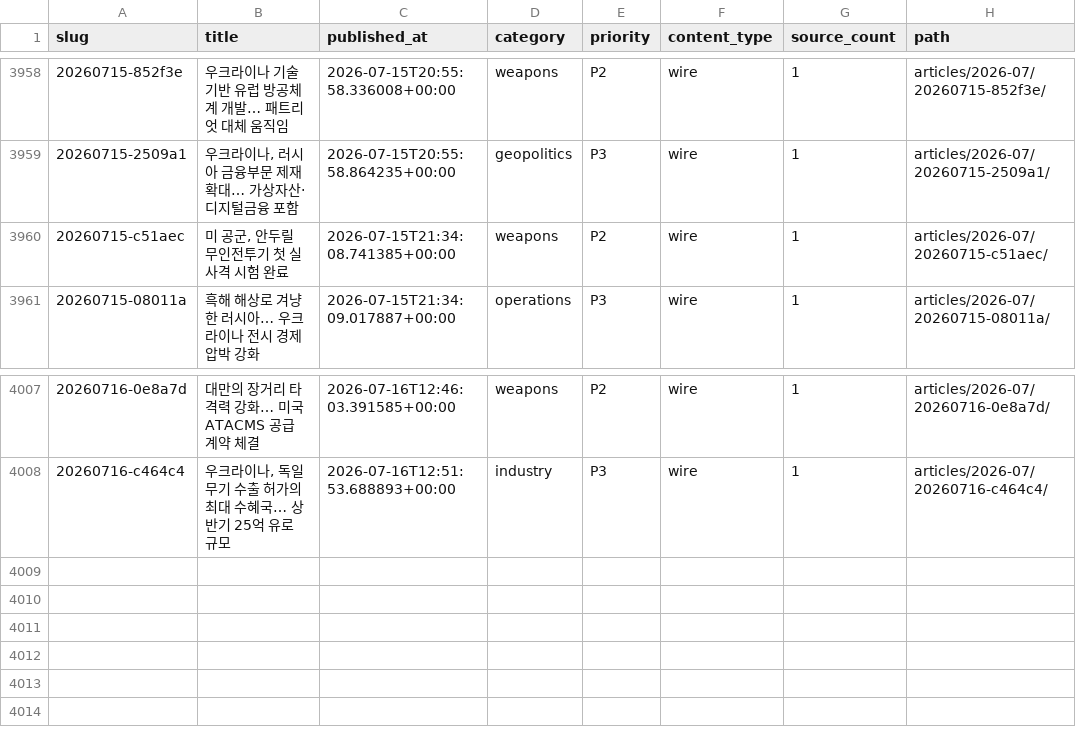
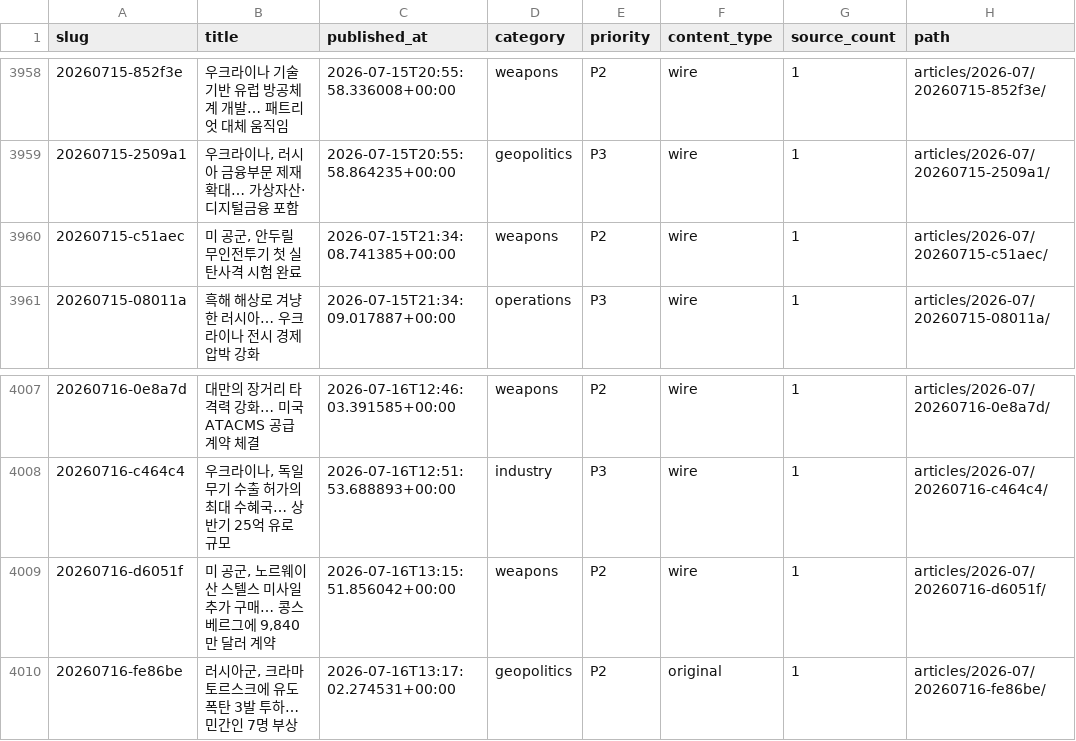
Before and after one commit to CombatSociety/data, a CSV file: index.csv, drawn as a sheet; only a part is shown, gaps mark what is left out.

Commit message:
mirror: 4009 articles + 72 briefs @ 2026-07-16 23:15 KST

```diff
--- a/index.csv
+++ b/index.csv
@@ -3959,3 +3959,3 @@ slug,title,published_at,category,priority,content_type,source_count,path
 20260715-2509a1,"우크라이나, 러시아 금융부문 제재 확대… 가상자산·디지털금융 포함",2026-07-15T20:55:58.864235+00:00,geopolitics,P3,wire,1,articles/2026-07/20260715-2509a1/
-20260715-c51aec,"미 공군, 안두릴 무인전투기 첫 실사격 시험 완료",2026-07-15T21:34:08.741385+00:00,weapons,P2,wire,1,articles/2026-07/20260715-c51aec/
+20260715-c51aec,"미 공군, 안두릴 무인전투기 첫 실탄사격 시험 완료",2026-07-15T21:34:08.741385+00:00,weapons,P2,wire,1,articles/2026-07/20260715-c51aec/
 20260715-08011a,흑해 해상로 겨냥한 러시아… 우크라이나 전시 경제 압박 강화,2026-07-15T21:34:09.017887+00:00,operations,P3,wire,1,articles/2026-07/20260715-08011a/
@@ -4008 +4008,3 @@ slug,title,published_at,category,priority,content_type,source_count,path
 20260716-c464c4,"우크라이나, 독일 무기 수출 허가의 최대 수혜국… 상반기 25억 유로 규모",2026-07-16T12:51:53.688893+00:00,industry,P3,wire,1,articles/2026-07/20260716-c464c4/
+20260716-d6051f,"미 공군, 노르웨이산 스텔스 미사일 추가 구매… 콩스베르그에 9,840만 달러 계약",2026-07-16T13:15:51.856042+00:00,weapons,P2,wire,1,articles/2026-07/20260716-d6051f/
+20260716-fe86be,"러시아군, 크라마토르스크에 유도폭탄 3발 투하… 민간인 7명 부상",2026-07-16T13:17:02.274531+00:00,geopolitics,P2,original,1,articles/2026-07/20260716-fe86be/
```
Also changed, not shown: 9 other files.
